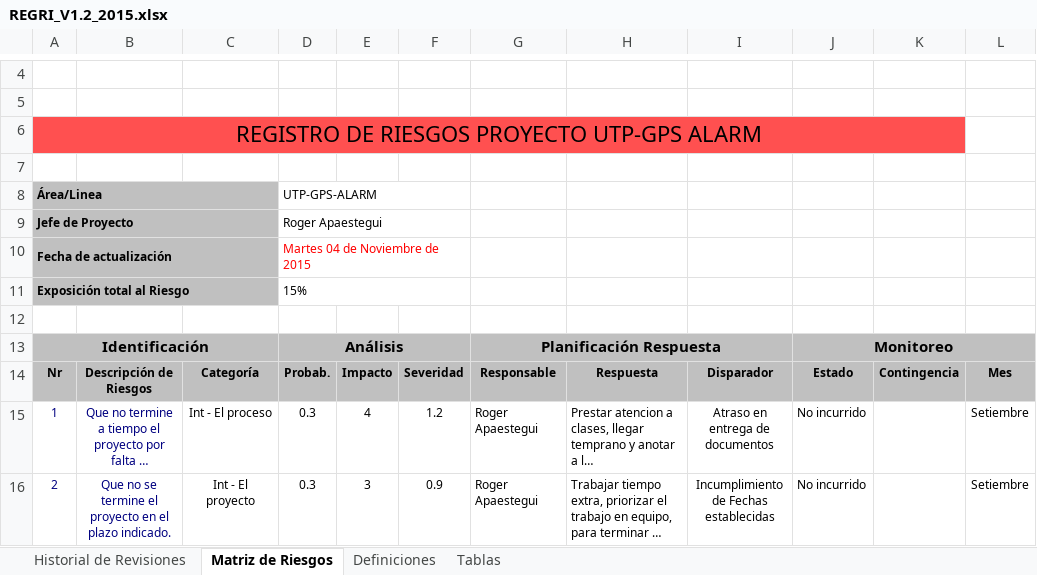
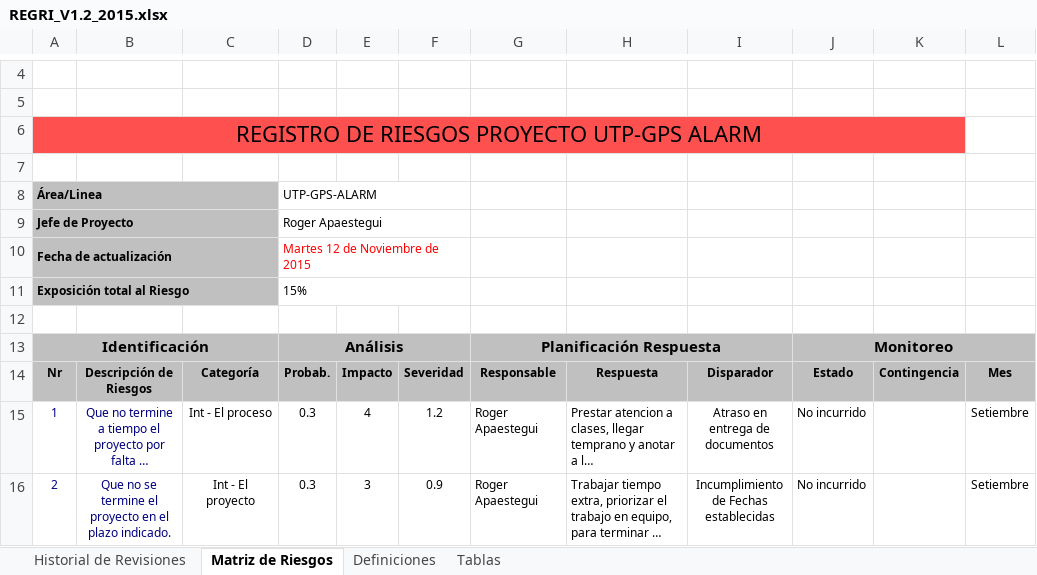
Before and after one commit to lowrider80/UTP-GPS-ALARM, an Excel workbook: Area_de_Proceso-_PP-PMC/REGRI/REGRI_V1.2_2015.xlsx, sheet Matriz de Riesgos, drawn as a sheet; only a part is shown, gaps mark what is left out; long unchanged cells end in …; values as stored, in another font and other column widths than the file's, no borders; charts and pictures and conditional formats not drawn; the diff names each change by its address in the sheet, - before the commit and + after, or states it on an @@ line.

Commit message:
Registro de Riesgos
XD..nada

```diff
--- a/Area_de_Proceso-_PP-PMC/REGRI/REGRI_V1.2_2015.xlsx (sheet Matriz de Riesgos)
+++ b/Area_de_Proceso-_PP-PMC/REGRI/REGRI_V1.2_2015.xlsx (sheet Matriz de Riesgos)
-D10: Martes 04 de Noviembre de 2015
+D10: Martes 12 de Noviembre de 2015
```
Also changed, not shown: sheet Historial de Revisiones.
